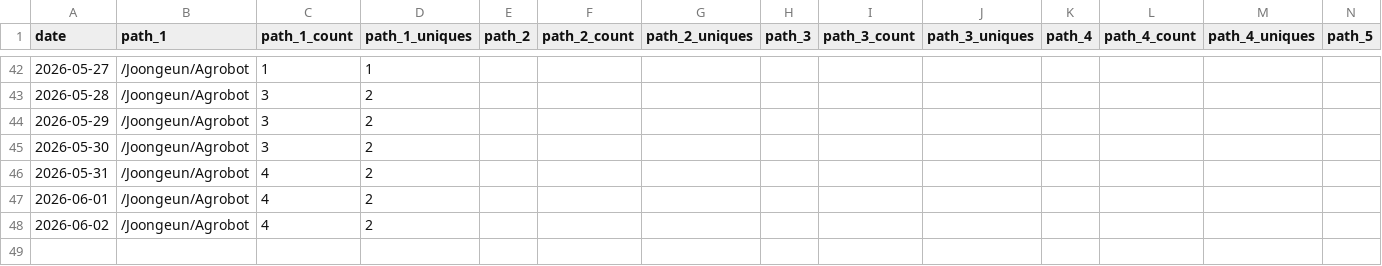
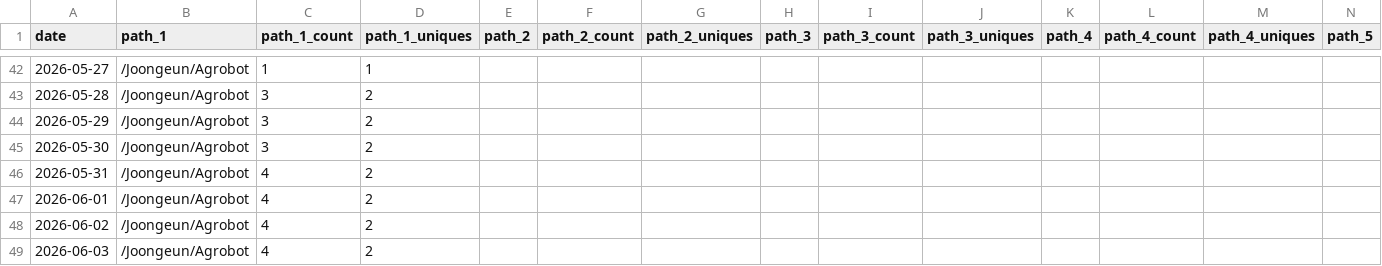
Before and after one commit to Joongeun/Joon_Project_Stats, a CSV file: data/github_paths/Agrobot.csv, drawn as a sheet; only a part is shown, gaps mark what is left out; rows hold the shown columns only; the diff names each change by its address in the sheet, - before the commit and + after, or states it on an @@ line.

```diff
--- a/data/github_paths/Agrobot.csv
+++ b/data/github_paths/Agrobot.csv
+row 49: 2026-06-03 | /Joongeun/Agrobot | 4 | 2
```
Also changed, not shown: data/github_paths/Home.csv, data/github_paths/Multi-Agent-System-with-Human-in-the-Loop-Feedback-for-CMOS-Sizing.csv, 6 other files.
